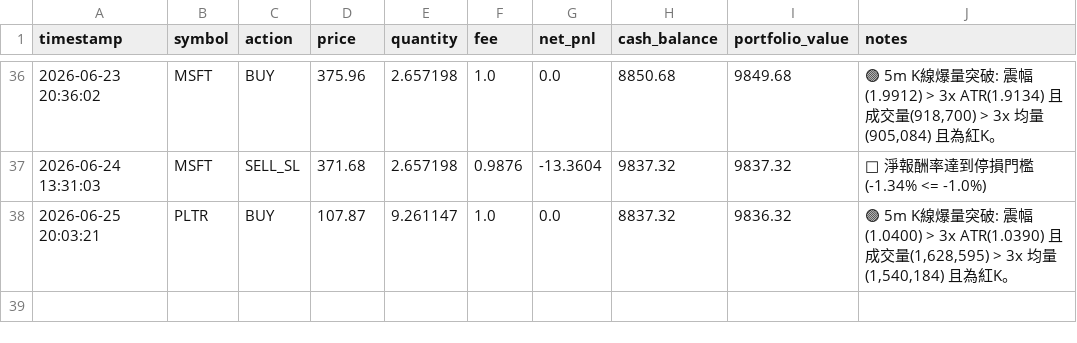
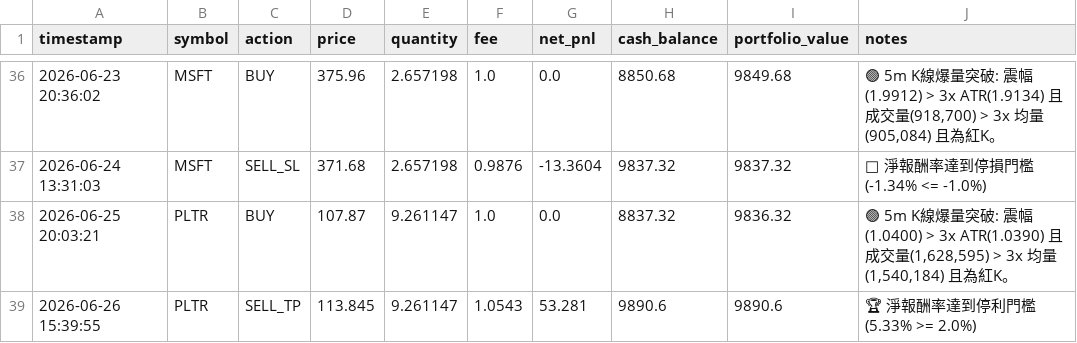
Before and after one commit to b11200034/AI-Flash-Hunter, a CSV file: portfolio_flash.csv, drawn as a sheet; only a part is shown, gaps mark what is left out; the diff names each change by its address in the sheet, - before the commit and + after, or states it on an @@ line.

```diff
--- a/portfolio_flash.csv
+++ b/portfolio_flash.csv
+row 39: 2026-06-26 15:39:55 | PLTR | SELL_TP | 113.845 | 9.261147 | 1.0543 | 53.281 | 9890.6 | 9890.6 | 🏆 淨報酬率達到停利門檻 (5.33% >= 2.0%)
```
Also changed, not shown: 1 other file.
